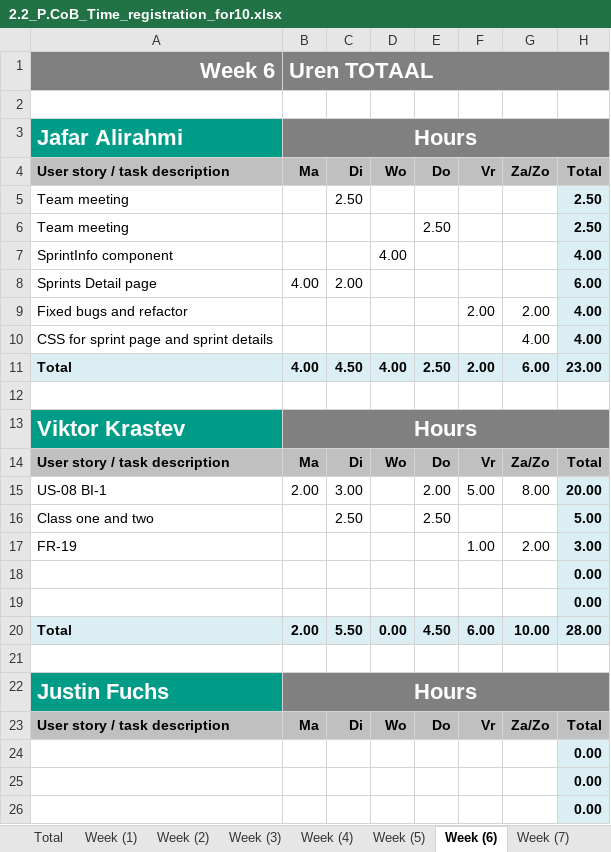
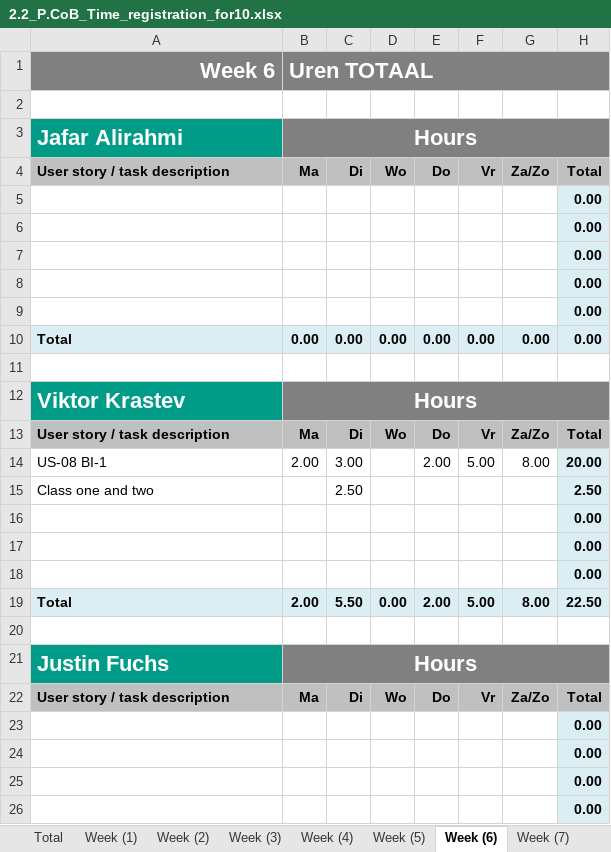
Before and after one commit to ViktorGox/ProjectClientOnBoardGitProject, an Excel workbook: 2.2_P.CoB_Time_registration_for10.xlsx, sheet Week (6), drawn as a sheet; only a part is shown; the shorter side is filled out with more unchanged rows; values as stored, in another font and other column widths than the file's, no borders; removed rows and columns are numbered as before the commit, all else as after; the diff covers the shown part only; the diff names each change by its address in the sheet, - before the commit and + after, or states it on an @@ line.

```diff
--- a/2.2_P.CoB_Time_registration_for10.xlsx (sheet Week (6))
+++ b/2.2_P.CoB_Time_registration_for10.xlsx (sheet Week (6))
-row 5: Team meeting |  | 2.50 |  |  |  |  | 2.50
-row 6: Team meeting |  |  |  | 2.50 |  |  | 2.50
-row 7: SprintInfo component |  |  | 4.00 |  |  |  | 4.00
-row 8: Sprints Detail page | 4.00 | 2.00 |  |  |  |  | 6.00
-row 9: Fixed bugs and refactor |  |  |  |  | 2.00 | 2.00 | 4.00
-row 10: CSS for sprint page and sprint details |  |  |  |  |  | 4.00 | 4.00
-row 11: Total | 4.00 | 4.50 | 4.00 | 2.50 | 2.00 | 6.00 | 23.00
+row 5:  |  |  |  |  |  |  | 0.00
+row 6:  |  |  |  |  |  |  | 0.00
+row 7:  |  |  |  |  |  |  | 0.00
+row 8:  |  |  |  |  |  |  | 0.00
+row 9:  |  |  |  |  |  |  | 0.00
+row 10: Total | 0.00 | 0.00 | 0.00 | 0.00 | 0.00 | 0.00 | 0.00
-E15: 2.50
+E15: (empty)
-H15: 5.00
+H15: 2.50
-row 17: FR-19 |  |  |  |  | 1.00 | 2.00 | 3.00
+row 18:  |  |  |  |  |  |  | 0.00
-E19: 4.50
+E19: 2.00
-F19: 6.00
+F19: 5.00
-G19: 10.00
+G19: 8.00
-H19: 28.00
+H19: 22.50
```
Also changed, not shown: 7 added rows, 7 removed rows and 10 edited cells elsewhere in this sheet, sheet Week (5), sheet Total, sheet Week (3), sheet Week (1), formulas that keep their value, charts or pictures.
